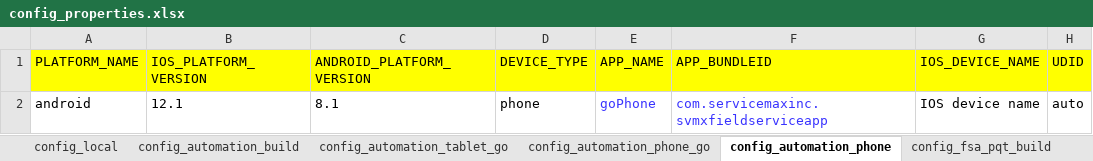
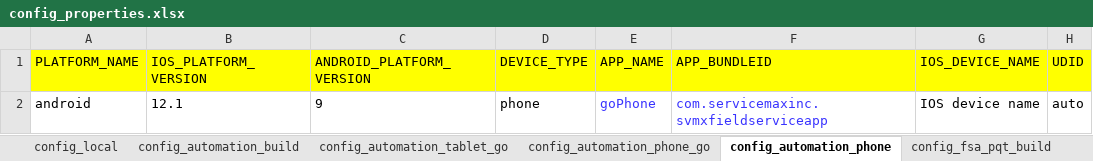
Before and after one commit to svmx-amresh-kumar/SVMX_Catalyst, an Excel workbook: fsaautomation/resources/config_properties.xlsx, sheet config_automation_phone, drawn as a sheet; only a part is shown; values as stored, in another font and other column widths than the file's, no borders; the diff names each change by its address in the sheet, - before the commit and + after, or states it on an @@ line.

Commit message:
Update config_properties.xlsx

```diff
--- a/fsaautomation/resources/config_properties.xlsx (sheet config_automation_phone)
+++ b/fsaautomation/resources/config_properties.xlsx (sheet config_automation_phone)
-C2 (ANDROID_PLATFORM_VERSION): 8.1
+C2 (ANDROID_PLATFORM_VERSION): 9
```
